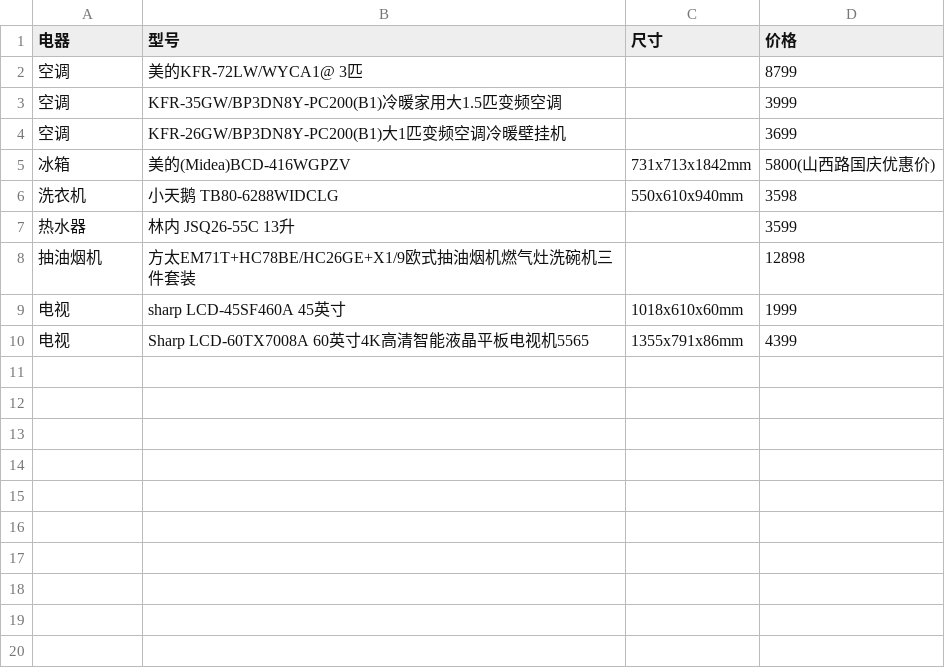
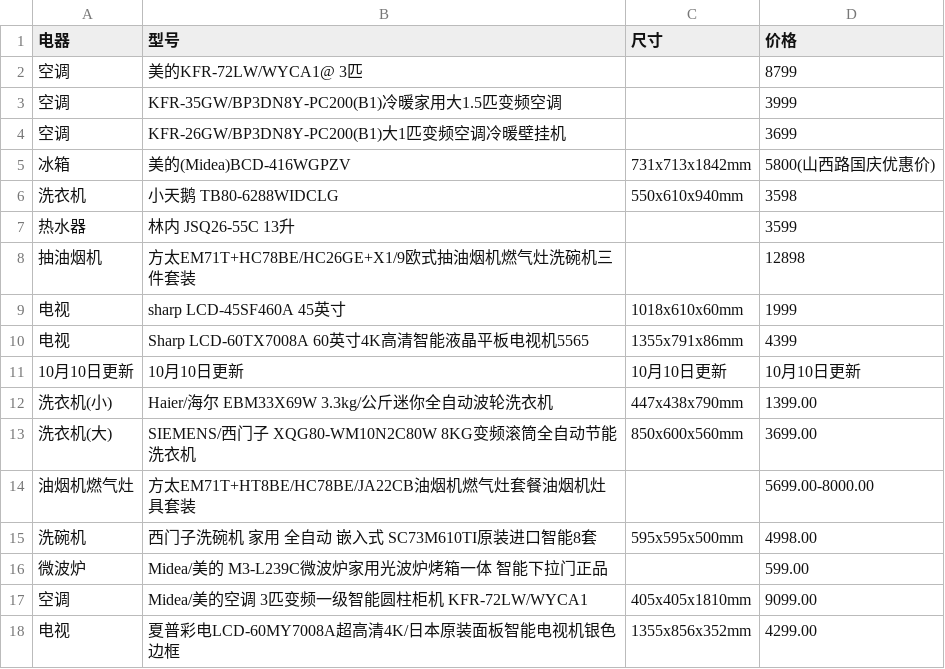
Before and after one commit to bsangwan/demo, a CSV file: 5_doc/4_yb/web-site2.csv, drawn as a sheet.

```diff
--- a/5_doc/4_yb/web-site2.csv
+++ b/5_doc/4_yb/web-site2.csv
@@ -10 +10,9 @@
 电视,Sharp LCD-60TX7008A 60英寸4K高清智能液晶平板电视机5565 ,1355x791x86mm, 4399
+10月10日更新,10月10日更新,10月10日更新 ,10月10日更新
+洗衣机(小),Haier/海尔 EBM33X69W 3.3kg/公斤迷你全自动波轮洗衣机 ,447x438x790mm, 1399.00
+洗衣机(大),SIEMENS/西门子 XQG80-WM10N2C80W 8KG变频滚筒全自动节能洗衣机 ,850x600x560mm, 3699.00
+油烟机燃气灶,方太EM71T+HT8BE/HC78BE/JA22CB油烟机燃气灶套餐油烟机灶具套装 ,, 5699.00-8000.00
+洗碗机,西门子洗碗机 家用 全自动 嵌入式 SC73M610TI原装进口智能8套 ,595x595x500mm, 4998.00
+微波炉,Midea/美的 M3-L239C微波炉家用光波炉烤箱一体 智能下拉门正品 ,, 599.00
+空调,Midea/美的空调 3匹变频一级智能圆柱柜机 KFR-72LW/WYCA1 ,405x405x1810mm, 9099.00
+电视,夏普彩电LCD-60MY7008A超高清4K/日本原装面板智能电视机银色边框 ,1355x856x352mm, 4299.00
```
Also changed, not shown: 5 other files.
